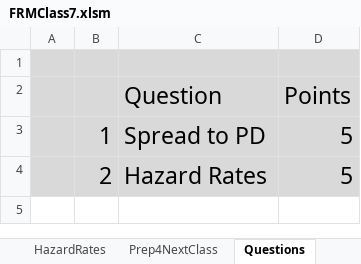
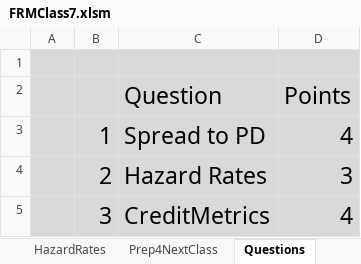
Before and after one commit to DavidRomoff/FRM, an Excel workbook: FRMClass7.xlsm, sheet Questions, drawn as a sheet; values as stored, in another font and other column widths than the file's, no borders; the diff names each change by its address in the sheet, - before the commit and + after, or states it on an @@ line.

Commit message:
CreditMetrics Question

```diff
--- a/FRMClass7.xlsm (sheet Questions)
+++ b/FRMClass7.xlsm (sheet Questions)
-D3 (Points): 5
+D3 (Points): 4
-D4 (Points): 5
+D4 (Points): 3
+row 5:  | 3 | CreditMetrics | 4
```
Also changed, not shown: other sheet tabs.
